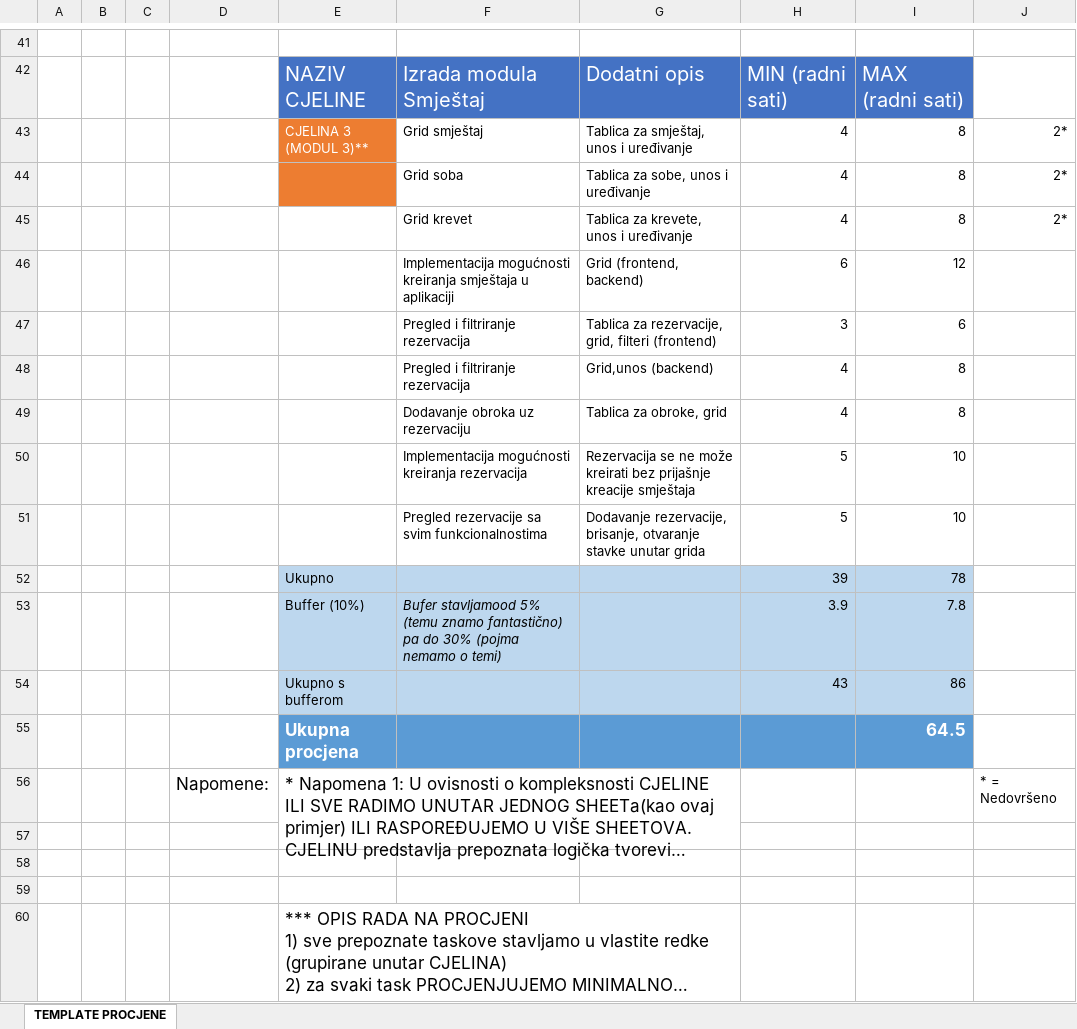
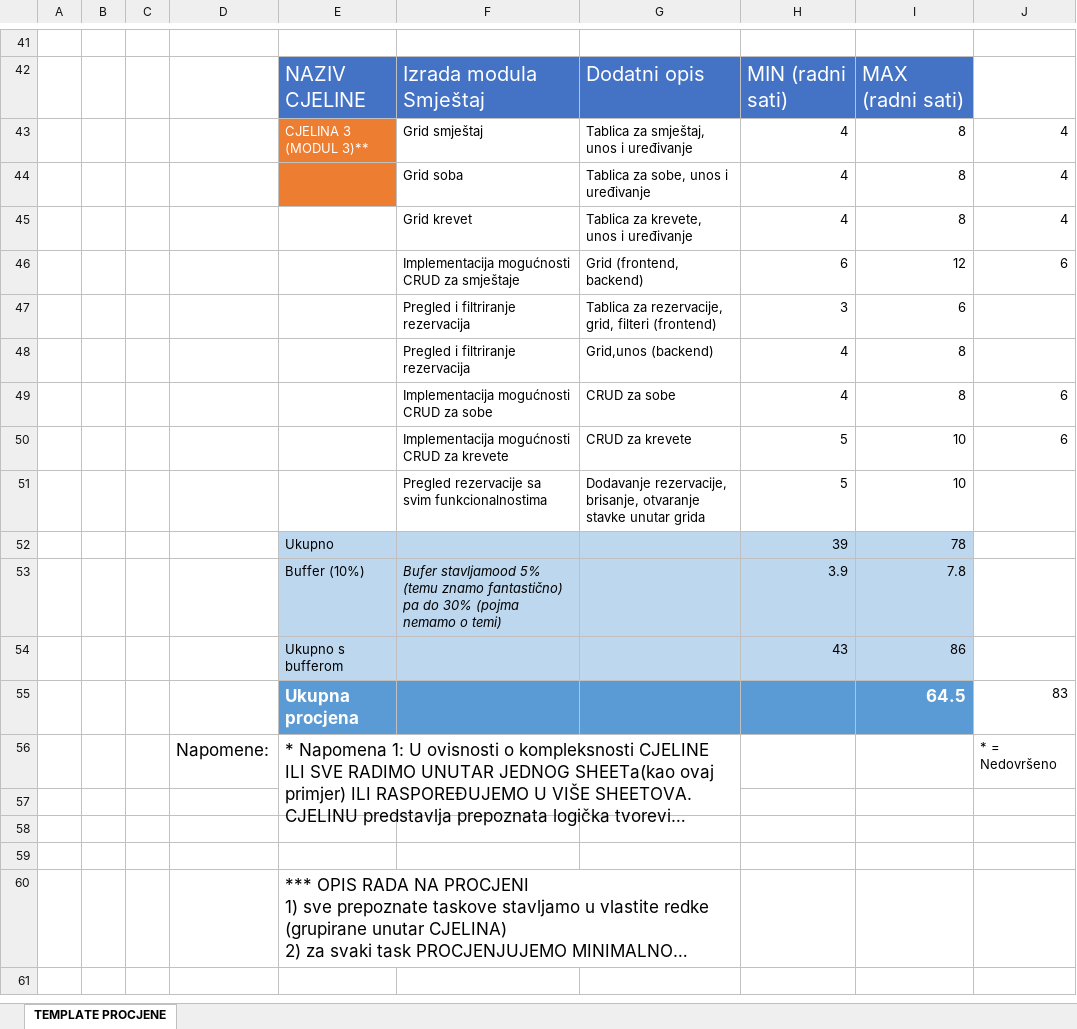
Before and after one commit to glolic1/ProjectCaritas, an Excel workbook: SatiProcjeneOdrađenoGoranLolić.xlsx, sheet TEMPLATE PROCJENE, drawn as a sheet; only a part is shown, gaps mark what is left out; long unchanged cells end in …; values as stored, in another font and other column widths than the file's, no borders; removed rows and columns are numbered as before the commit, all else as after; the diff names each change by its address in the sheet, - before the commit and + after, or states it on an @@ line.

```diff
--- a/SatiProcjeneOdrađenoGoranLolić.xlsx (sheet TEMPLATE PROCJENE)
+++ b/SatiProcjeneOdrađenoGoranLolić.xlsx (sheet TEMPLATE PROCJENE)
-J43:J45: 2*
+J43:J45: 4
-F46: Implementacija mogućnosti kreiranja smještaja u aplikaciji
+F46: Implementacija mogućnosti CRUD za smještaje
-J46: (empty)
+J46: 6
-row 49:  |  |  |  |  | Dodavanje obroka uz rezervaciju | Tablica za obroke, grid | 4 | 8
+row 49:  |  |  |  |  | Implementacija mogućnosti CRUD za sobe | CRUD za sobe | 4 | 8 | 6
-F50: Implementacija mogućnosti kreiranja rezervacija
+F50: Implementacija mogućnosti CRUD za krevete
-G50: Rezervacija se ne može kreirati bez prijašnje kreacije smještaja
+G50: CRUD za krevete
-J50: (empty)
+J50: 6
-J55: (empty)
+J55: 83
```
